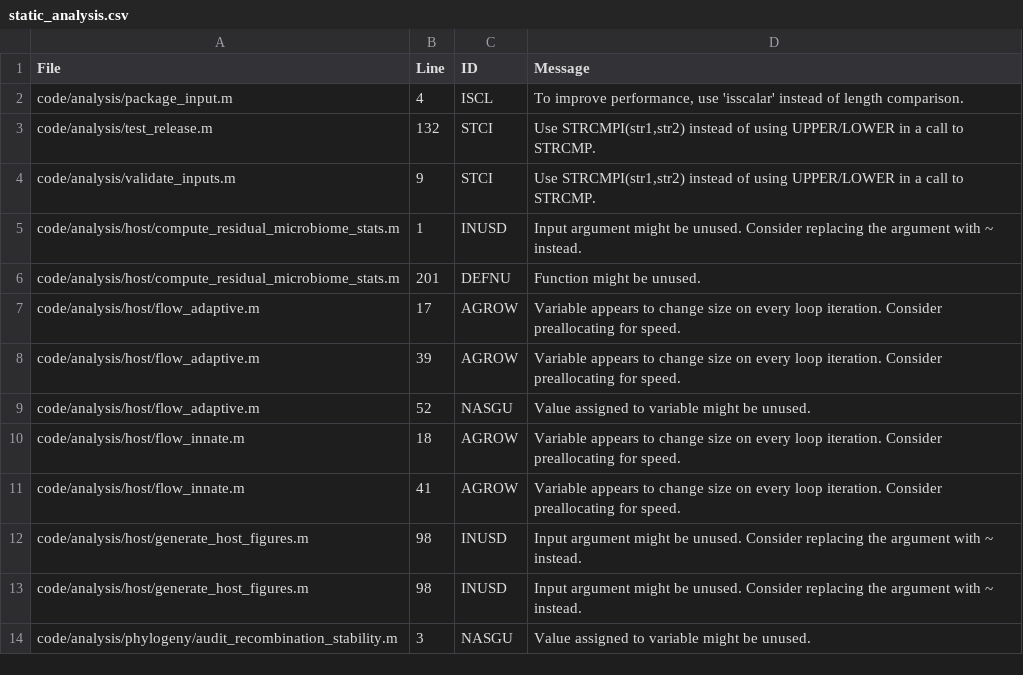
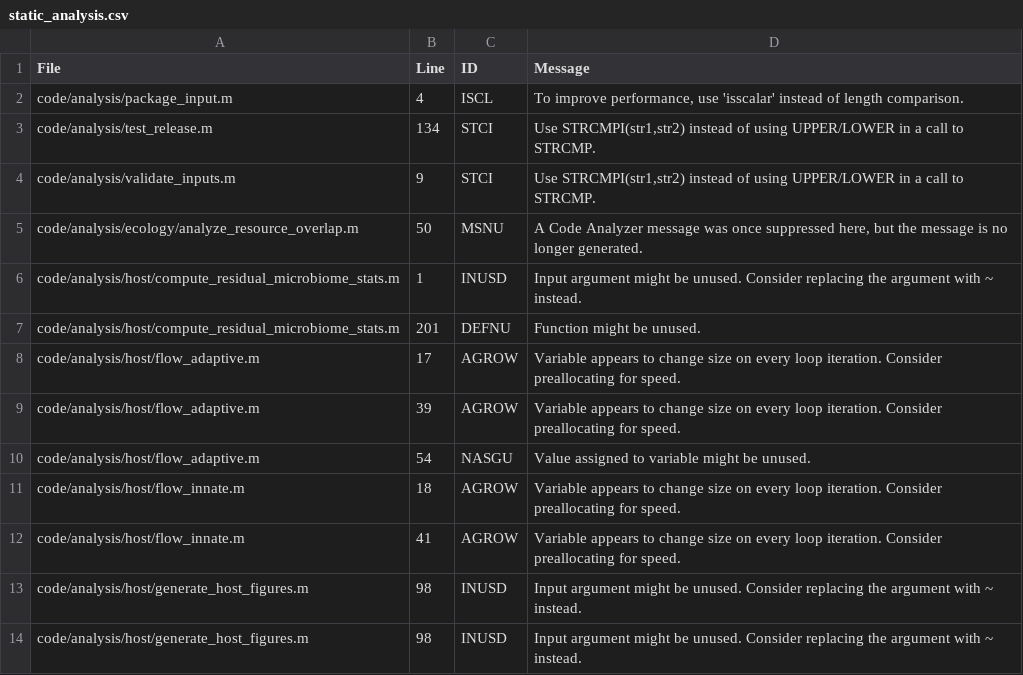
Before and after one commit to joaobxavier/cdiff_resource_access, a CSV file: verification/static_analysis.csv, drawn as a sheet; only a part is shown; the shorter side is filled out with more unchanged rows.

Commit message:
Add nutrient and protein-family overlap analyses with verified reproducibility
Align Figure 4/S2 generation and documentation with overlap-plus-access framing. Add audited BV-BRC inputs, strain/plate sensitivities and model-equivalence checks. Correct auxiliary class-adjusted p/q degrees of freedom and validate against native MATLAB. Refresh full standard-route verification; preserve v1.0.0.

```diff
--- a/verification/static_analysis.csv
+++ b/verification/static_analysis.csv
@@ -2,4 +2,5 @@ File,Line,ID,Message
 code/analysis/package_input.m,4,ISCL,"To improve performance, use 'isscalar' instead of length comparison."
-code/analysis/test_release.m,132,STCI,"Use STRCMPI(str1,str2) instead of using UPPER/LOWER in a call to STRCMP."
+code/analysis/test_release.m,134,STCI,"Use STRCMPI(str1,str2) instead of using UPPER/LOWER in a call to STRCMP."
 code/analysis/validate_inputs.m,9,STCI,"Use STRCMPI(str1,str2) instead of using UPPER/LOWER in a call to STRCMP."
+code/analysis/ecology/analyze_resource_overlap.m,50,MSNU,"A Code Analyzer message was once suppressed here, but the message is no longer generated."
 code/analysis/host/compute_residual_microbiome_stats.m,1,INUSD,"Input argument might be unused. Consider replacing the argument with ~ instead."
@@ -8,3 +9,3 @@ code/analysis/host/flow_adaptive.m,17,AGROW,"Variable appears to change size on
 code/analysis/host/flow_adaptive.m,39,AGROW,"Variable appears to change size on every loop iteration. Consider preallocating for speed."
-code/analysis/host/flow_adaptive.m,52,NASGU,"Value assigned to variable might be unused."
+code/analysis/host/flow_adaptive.m,54,NASGU,"Value assigned to variable might be unused."
 code/analysis/host/flow_innate.m,18,AGROW,"Variable appears to change size on every loop iteration. Consider preallocating for speed."
```
Also changed, not shown: expected/numerical/figure4_class_associations.csv, input_manifest.tsv, 43 other files.
